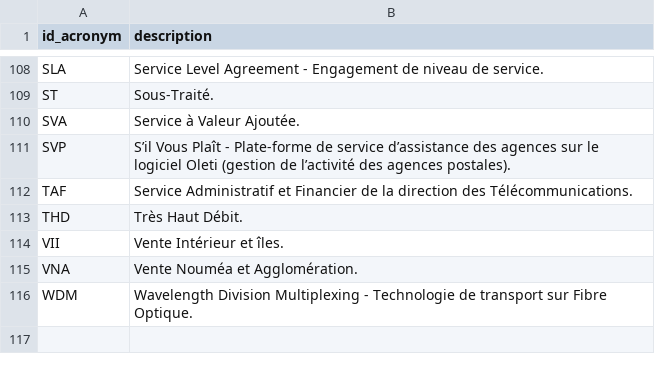
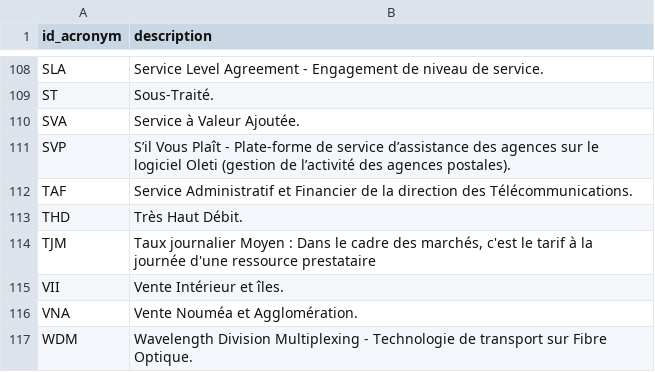
Before and after one commit to opt-nc/odata-acronyms, a CSV file: data/acronyms_optnc.csv, drawn as a sheet; only a part is shown, gaps mark what is left out; the diff names each change by its address in the sheet, - before the commit and + after, or states it on an @@ line.

Commit message:
Update acronyms_optnc.csv
Ajout de "TJM"

```diff
--- a/data/acronyms_optnc.csv
+++ b/data/acronyms_optnc.csv
+row 114: TJM | Taux journalier Moyen : Dans le cadre des marchés, c'est le tarif à la journée d'une ressource prestataire
```
